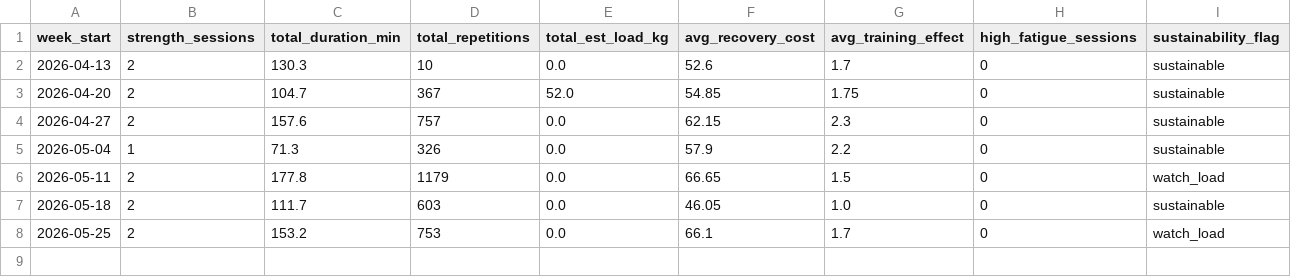
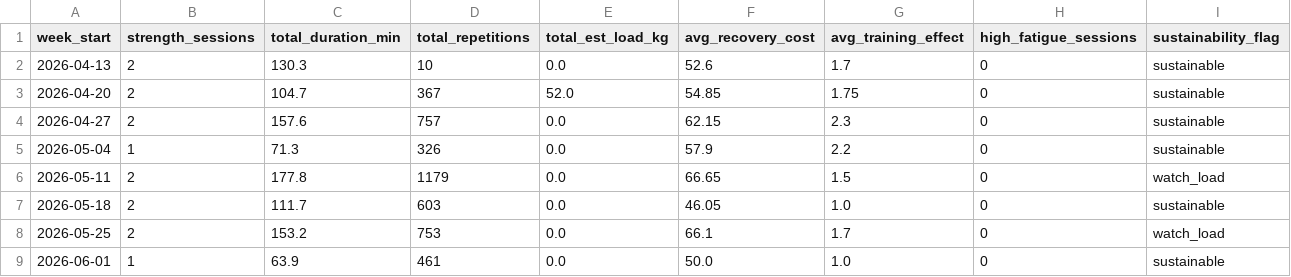
Before and after one commit to jvinodraj/theEagle, a CSV file: reports/strength/strength_weekly_summary.csv, drawn as a sheet; the diff names each change by its address in the sheet, - before the commit and + after, or states it on an @@ line.

```diff
--- a/reports/strength/strength_weekly_summary.csv
+++ b/reports/strength/strength_weekly_summary.csv
+row 9: 2026-06-01 | 1 | 63.9 | 461 | 0.0 | 50.0 | 1.0 | 0 | sustainable
```
Also changed, not shown: reports/strength/strength_endurance_sessions.csv, reports/strength/strength_recovery_interaction.csv, 3 other files.
